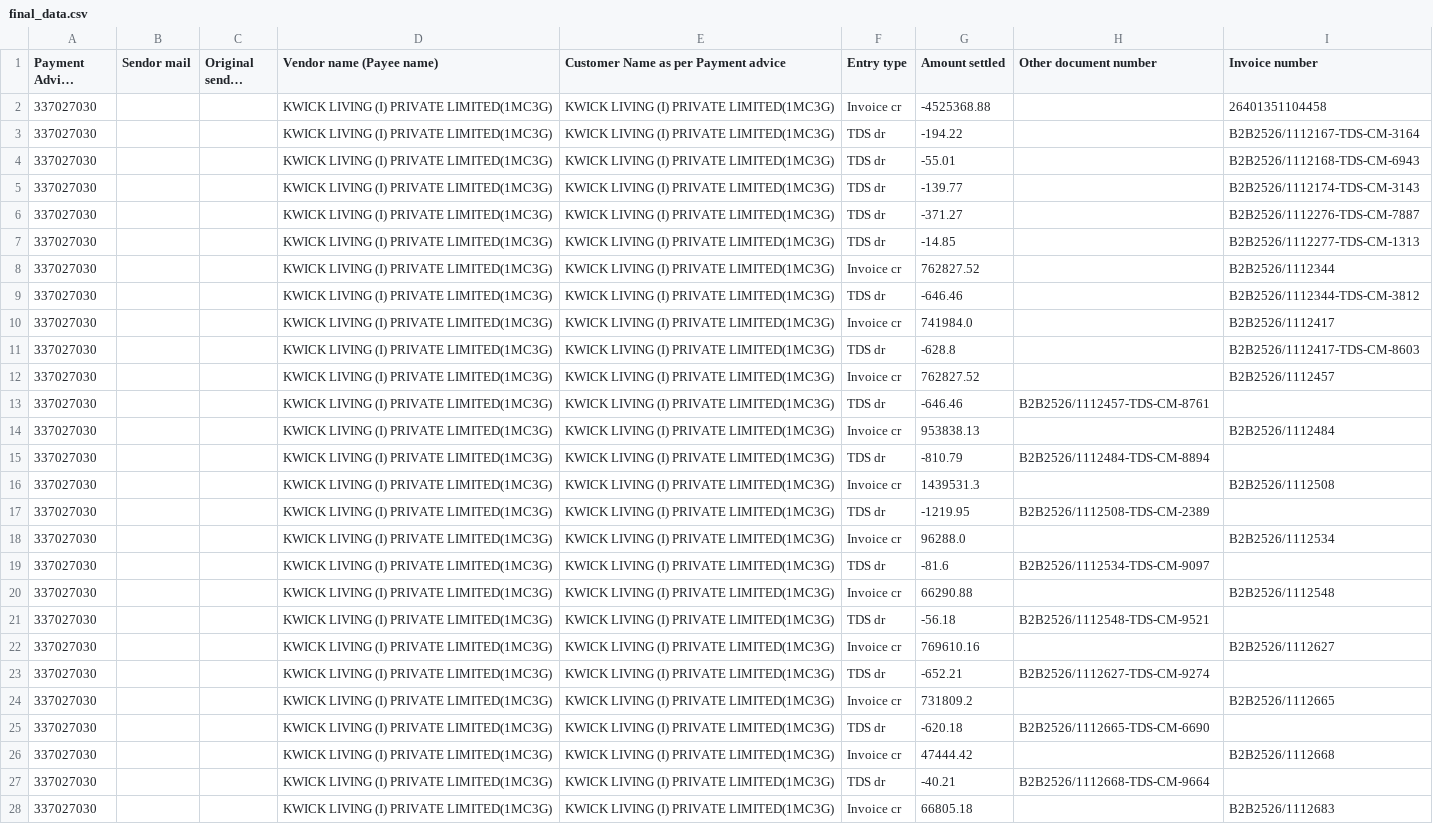
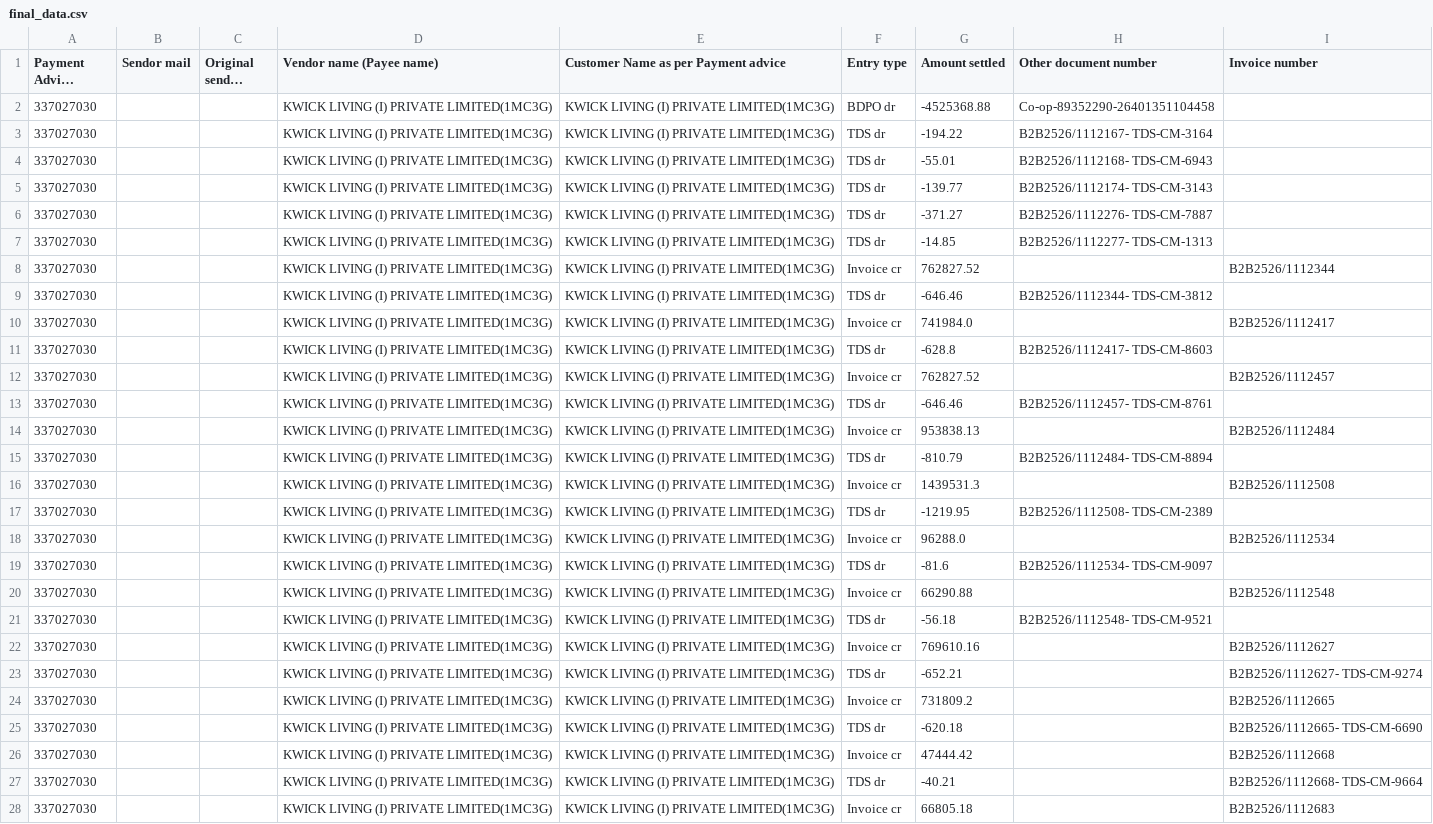
Before and after one commit to Tejas00naik/payment-advice-poc, a CSV file: results/openai/final_data.csv, drawn as a sheet; only a part is shown; long unchanged cells end in …; the diff covers the shown part only; the diff names each change by its address in the sheet, - before the commit and + after, or states it on an @@ line.

Commit message:
Bdpo and invoice entries working correctly

```diff
--- a/results/openai/final_data.csv
+++ b/results/openai/final_data.csv
-F2 (Entry type): Invoice cr
+F2 (Entry type): BDPO dr
-H2 (Other document number): (empty)
+H2 (Other document number): Co-op-89352290-26401351104458
-I2 (Invoice number): 26401351104458
+I2 (Invoice number): (empty)
-H3 (Other document number): (empty)
+H3 (Other document number): B2B2526/1112167- TDS-CM-3164
-I3 (Invoice number): B2B2526/1112167-TDS-CM-3164
+I3 (Invoice number): (empty)
-H4 (Other document number): (empty)
+H4 (Other document number): B2B2526/1112168- TDS-CM-6943
-I4 (Invoice number): B2B2526/1112168-TDS-CM-6943
+I4 (Invoice number): (empty)
-H5 (Other document number): (empty)
+H5 (Other document number): B2B2526/1112174- TDS-CM-3143
-I5 (Invoice number): B2B2526/1112174-TDS-CM-3143
+I5 (Invoice number): (empty)
-H6 (Other document number): (empty)
+H6 (Other document number): B2B2526/1112276- TDS-CM-7887
-I6 (Invoice number): B2B2526/1112276-TDS-CM-7887
+I6 (Invoice number): (empty)
-H7 (Other document number): (empty)
+H7 (Other document number): B2B2526/1112277- TDS-CM-1313
-I7 (Invoice number): B2B2526/1112277-TDS-CM-1313
+I7 (Invoice number): (empty)
-H9 (Other document number): (empty)
+H9 (Other document number): B2B2526/1112344- TDS-CM-3812
-I9 (Invoice number): B2B2526/1112344-TDS-CM-3812
+I9 (Invoice number): (empty)
-H11 (Other document number): (empty)
+H11 (Other document number): B2B2526/1112417- TDS-CM-8603
-I11 (Invoice number): B2B2526/1112417-TDS-CM-8603
+I11 (Invoice number): (empty)
-H13 (Other document number): B2B2526/1112457-TDS-CM-8761
+H13 (Other document number): B2B2526/1112457- TDS-CM-8761
-H15 (Other document number): B2B2526/1112484-TDS-CM-8894
+H15 (Other document number): B2B2526/1112484- TDS-CM-8894
-H17 (Other document number): B2B2526/1112508-TDS-CM-2389
+H17 (Other document number): B2B2526/1112508- TDS-CM-2389
-H19 (Other document number): B2B2526/1112534-TDS-CM-9097
+H19 (Other document number): B2B2526/1112534- TDS-CM-9097
-H21 (Other document number): B2B2526/1112548-TDS-CM-9521
+H21 (Other document number): B2B2526/1112548- TDS-CM-9521
-H23 (Other document number): B2B2526/1112627-TDS-CM-9274
+H23 (Other document number): (empty)
-I23 (Invoice number): (empty)
+I23 (Invoice number): B2B2526/1112627- TDS-CM-9274
-H25 (Other document number): B2B2526/1112665-TDS-CM-6690
+H25 (Other document number): (empty)
-I25 (Invoice number): (empty)
+I25 (Invoice number): B2B2526/1112665- TDS-CM-6690
-H27 (Other document number): B2B2526/1112668-TDS-CM-9664
+H27 (Other document number): (empty)
-I27 (Invoice number): (empty)
+I27 (Invoice number): B2B2526/1112668- TDS-CM-9664
```
Also changed, not shown: 9 edited cells elsewhere in this file, 2 other files.
